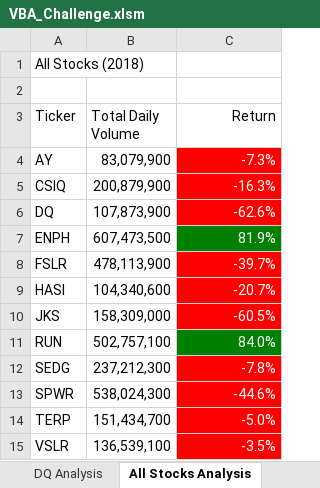
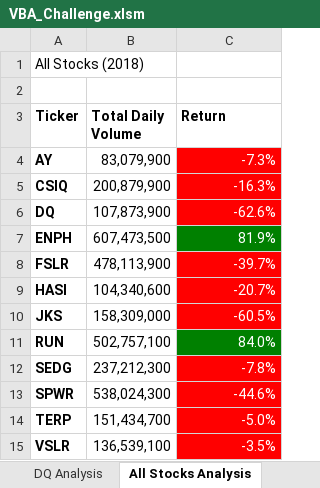
Before and after one commit to iliarafa/stock_analysis, an Excel workbook: VBA_Challenge.xlsm, sheet All Stocks Analysis, drawn as a sheet; values as stored, in another font and other column widths than the file's, no borders; charts and pictures not drawn; the diff names each change by its address in the sheet, - before the commit and + after, or states it on an @@ line.

```diff
--- a/VBA_Challenge.xlsm (sheet All Stocks Analysis)
+++ b/VBA_Challenge.xlsm (sheet All Stocks Analysis)
-A3:C3 bold: off
+A3:C3 bold: on
-C3 alignment: right
+C3 alignment: left
-A4:A15 bold: off
+A4:A15 bold: on
```
Also changed, not shown: charts or pictures, 2 other files.
